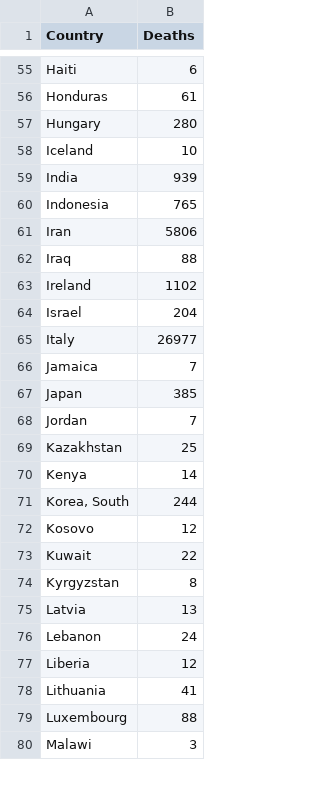
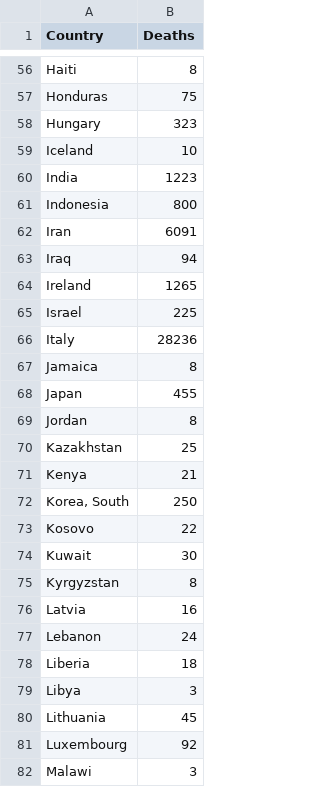
Before and after one commit to cbeluzo/cbeluzo.github.io, a CSV file: data/covid_19_total_deaths.csv, drawn as a sheet; only a part is shown, gaps mark what is left out; addresses are those after the commit; the diff covers the shown part only; the diff names each change by its address in the sheet, - before the commit and + after, or states it on an @@ line.

```diff
--- a/data/covid_19_total_deaths.csv
+++ b/data/covid_19_total_deaths.csv
-B56 (Deaths): 6
+B56 (Deaths): 8
-B57 (Deaths): 61
+B57 (Deaths): 75
-B58 (Deaths): 280
+B58 (Deaths): 323
-B60 (Deaths): 939
+B60 (Deaths): 1223
-B61 (Deaths): 765
+B61 (Deaths): 800
-B62 (Deaths): 5806
+B62 (Deaths): 6091
-B63 (Deaths): 88
+B63 (Deaths): 94
-B64 (Deaths): 1102
+B64 (Deaths): 1265
-B65 (Deaths): 204
+B65 (Deaths): 225
-B66 (Deaths): 26977
+B66 (Deaths): 28236
-B67 (Deaths): 7
+B67 (Deaths): 8
-B68 (Deaths): 385
+B68 (Deaths): 455
-B69 (Deaths): 7
+B69 (Deaths): 8
-B71 (Deaths): 14
+B71 (Deaths): 21
-B72 (Deaths): 244
+B72 (Deaths): 250
-B73 (Deaths): 12
+B73 (Deaths): 22
-B74 (Deaths): 22
+B74 (Deaths): 30
-B76 (Deaths): 13
+B76 (Deaths): 16
-B78 (Deaths): 12
+B78 (Deaths): 18
+row 79: Libya | 3
-B80 (Deaths): 41
+B80 (Deaths): 45
-B81 (Deaths): 88
+B81 (Deaths): 92
```
Also changed, not shown: 1 added row and 88 edited cells elsewhere in this file, data/covid_19_time_series_comfirmed_cases.csv, data/covid_19_time_series_population_infection_rate.csv, 10 other files.
